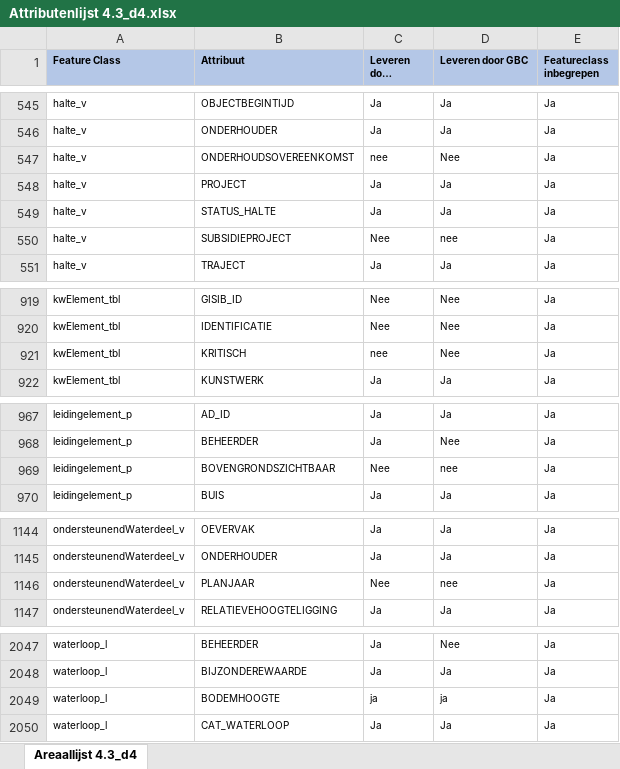
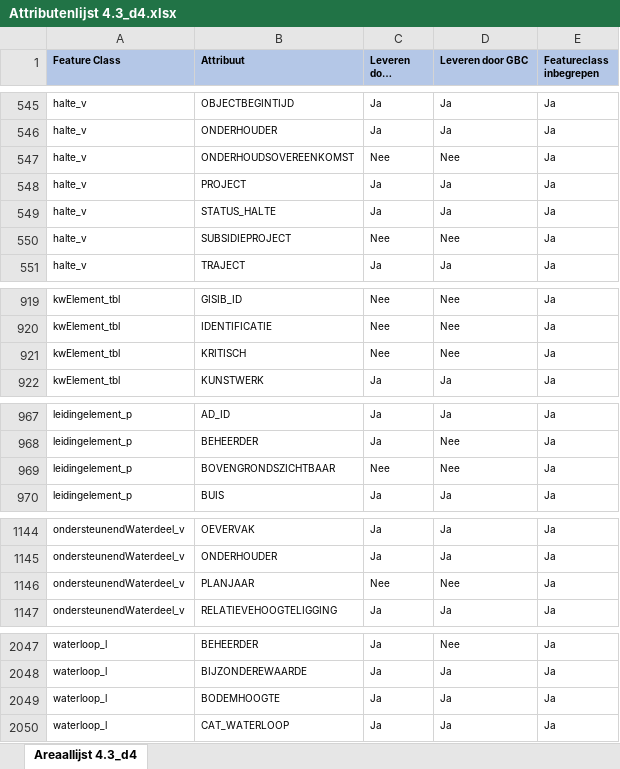
Before and after one commit to provincieNH/Leveren_Geoinformatie, an Excel workbook: Huidige versie Areaaldata/4.3_d4/Attributenlijst 4.3_d4.xlsx, sheet Areaallijst 4.3_d4, drawn as a sheet; only a part is shown, gaps mark what is left out; long unchanged cells end in …; values as stored, in another font and other column widths than the file's, no borders; the diff covers the shown part only; the diff names each change by its address in the sheet, - before the commit and + after, or states it on an @@ line.

Commit message:
Verwijderen onschuldige schrijffouten

```diff
--- a/Huidige versie Areaaldata/4.3_d4/Attributenlijst 4.3_d4.xlsx (sheet Areaallijst 4.3_d4)
+++ b/Huidige versie Areaaldata/4.3_d4/Attributenlijst 4.3_d4.xlsx (sheet Areaallijst 4.3_d4)
-C547 (Leveren door Project): nee
+C547 (Leveren door Project): Nee
-D550 (Leveren door GBC): nee
+D550 (Leveren door GBC): Nee
-C921 (Leveren door Project): nee
+C921 (Leveren door Project): Nee
-D969 (Leveren door GBC): nee
+D969 (Leveren door GBC): Nee
-D1146 (Leveren door GBC): nee
+D1146 (Leveren door GBC): Nee
-C2049 (Leveren door Project): ja
+C2049 (Leveren door Project): Ja
-D2049 (Leveren door GBC): ja
+D2049 (Leveren door GBC): Ja
```
Also changed, not shown: 1 edited cell elsewhere in this sheet.
